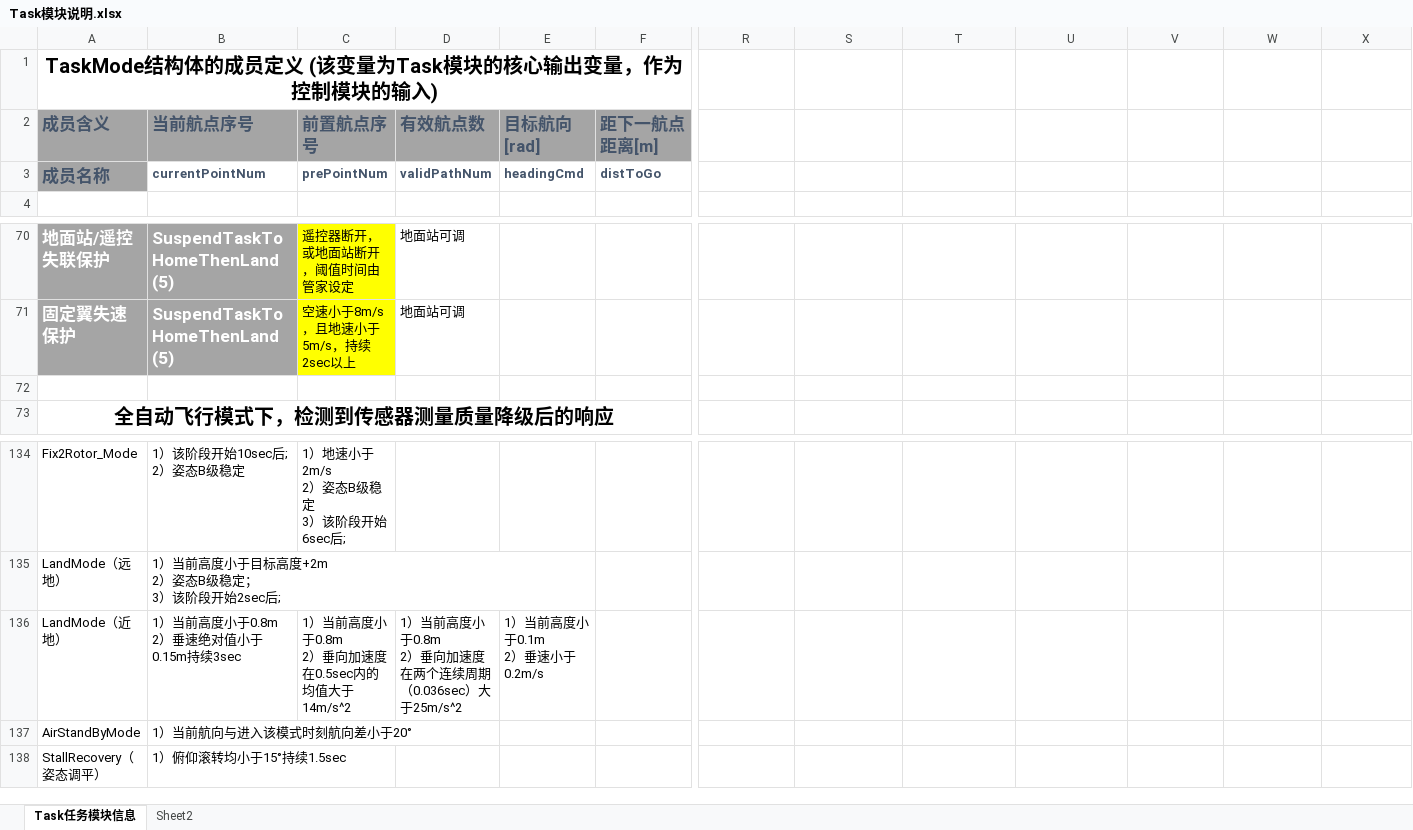
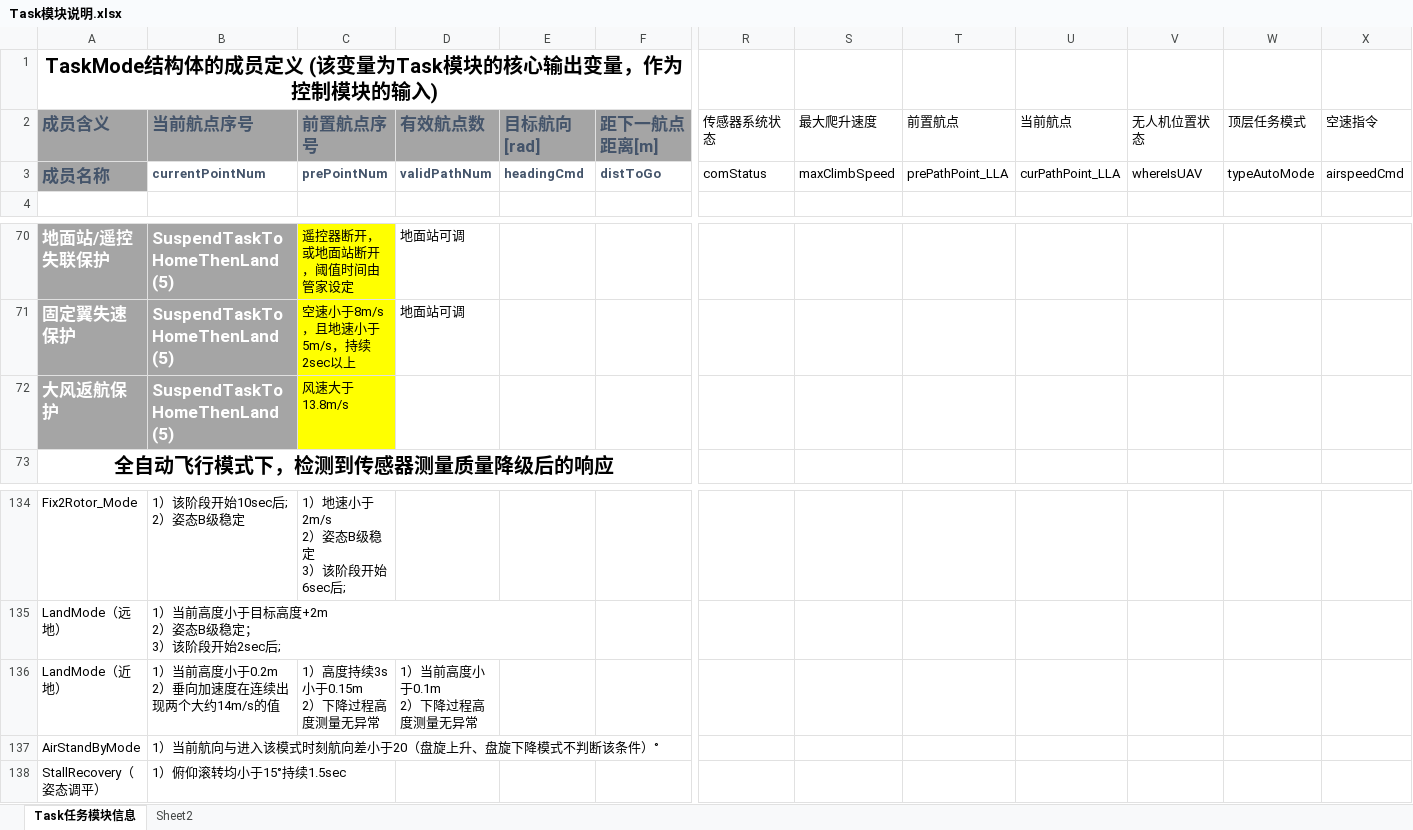
Before and after one commit to slassddd/UavFlightControl, an Excel workbook: 任务模型/Task模块说明.xlsx, sheet Task任务模块信息, drawn as a sheet; only a part is shown, gaps mark what is left out; values as stored, in another font and other column widths than the file's, no borders; charts and pictures not drawn; rows hold the shown columns only; ↵ is a line break in a cell; the diff names each change by its address in the sheet, - before the commit and + after, or states it on an @@ line.

```diff
--- a/任务模型/Task模块说明.xlsx (sheet Task任务模块信息)
+++ b/任务模型/Task模块说明.xlsx (sheet Task任务模块信息)
-R2: (empty)
+R2: 传感器系统状态
-S2: (empty)
+S2: 最大爬升速度
-T2: (empty)
+T2: 前置航点
-U2: (empty)
+U2: 当前航点
-V2: (empty)
+V2: 无人机位置状态
-W2: (empty)
+W2: 顶层任务模式
-X2: (empty)
+X2: 空速指令
-R3 (传感器系统状态): (empty)
+R3 (传感器系统状态): comStatus
-S3 (最大爬升速度): (empty)
+S3 (最大爬升速度): maxClimbSpeed
-T3 (前置航点): (empty)
+T3 (前置航点): prePathPoint_LLA
-U3 (当前航点): (empty)
+U3 (当前航点): curPathPoint_LLA
-V3 (无人机位置状态): (empty)
+V3 (无人机位置状态): whereIsUAV
-W3 (顶层任务模式): (empty)
+W3 (顶层任务模式): typeAutoMode
-X3 (空速指令): (empty)
+X3 (空速指令): airspeedCmd
-row 72: (empty)
+row 72: 大风返航保护 | SuspendTaskToHomeThenLand (5) | 风速大于13.8m/s
-A72:B72 fill: none
+A72:B72 fill: #A5A5A5
-C72 fill: none
+C72 fill: #FFFF00
-B136 (当前航点序号): 1）当前高度小于0.8m ↵ 2）垂速绝对值小于0.15m持续3sec
+B136 (当前航点序号): 1）当前高度小于0.2m ↵ 2）垂向加速度在连续出现两个大约14m/s的值
-C136 (前置航点序号): 1）当前高度小于0.8m ↵ 2）垂向加速度在0.5sec内的均值大于14m/s^2
+C136 (前置航点序号): 1）高度持续3s小于0.15m ↵ 2）下降过程高度测量无异常
-D136 (有效航点数): 1）当前高度小于0.8m ↵ 2）垂向加速度在两个连续周期（0.036sec）大于25m/s^2
+D136 (有效航点数): 1）当前高度小于0.1m ↵ 2）下降过程高度测量无异常
-E136 (目标航向[rad]): 1）当前高度小于0.1m ↵ 2）垂速小于0.2m/s
+E136 (目标航向[rad]): (empty)
-B137 (当前航点序号): 1）当前航向与进入该模式时刻航向差小于20°
+B137 (当前航点序号): 1）当前航向与进入该模式时刻航向差小于20（盘旋上升、盘旋下降模式不判断该条件）°
```
Also changed, not shown: 15 other files.
